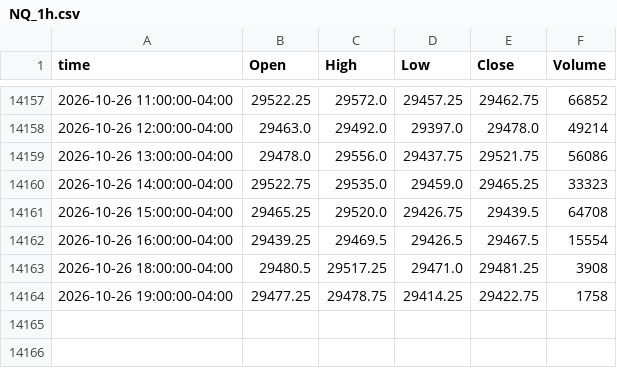
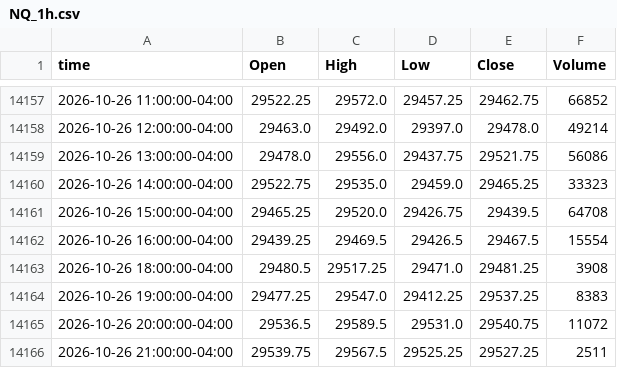
Before and after one commit to ductran1987/pharmd-bars, a CSV file: bars/NQ_1h.csv, drawn as a sheet; only a part is shown, gaps mark what is left out.

```diff
--- a/bars/NQ_1h.csv
+++ b/bars/NQ_1h.csv
@@ -14163,2 +14163,4 @@ time,Open,High,Low,Close,Volume
 2026-10-26 18:00:00-04:00,29480.5,29517.25,29471.0,29481.25,3908
-2026-10-26 19:00:00-04:00,29477.25,29478.75,29414.25,29422.75,1758
+2026-10-26 19:00:00-04:00,29477.25,29547.0,29412.25,29537.25,8383
+2026-10-26 20:00:00-04:00,29536.5,29589.5,29531.0,29540.75,11072
+2026-10-26 21:00:00-04:00,29539.75,29567.5,29525.25,29527.25,2511
```
Also changed, not shown: bars/ES_1h.csv, 2 other files.
